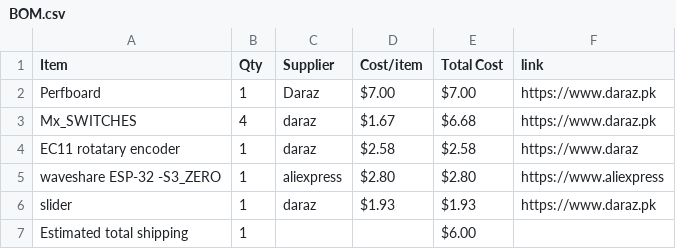
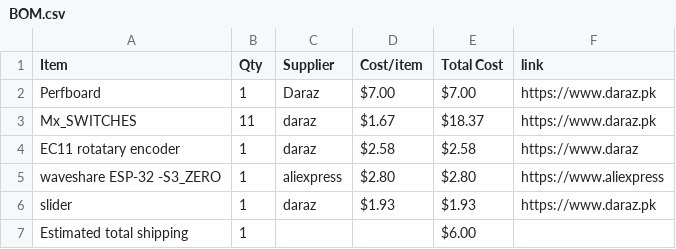
Before and after one commit to hadiwastaken/MIDI-KEYPAD, a CSV file: BOM.csv, drawn as a sheet.

Commit message:
Sync Midi Keyboard from Half Life

```diff
--- a/BOM.csv
+++ b/BOM.csv
@@ -2,3 +2,3 @@ Item,Qty,Supplier,Cost/item,Total Cost,link
 Perfboard,1,Daraz,$7.00,$7.00,https://www.daraz.pk
-Mx_SWITCHES,4,daraz,$1.67,$6.68,https://www.daraz.pk
+Mx_SWITCHES,11,daraz,$1.67,$18.37,https://www.daraz.pk
 EC11 rotatary encoder,1,daraz,$2.58,$2.58,https://www.daraz
```
